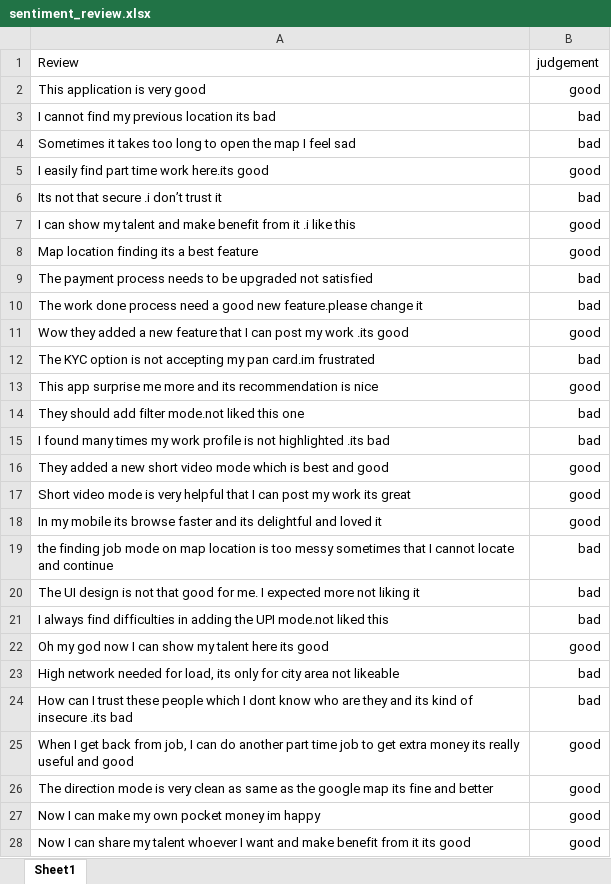
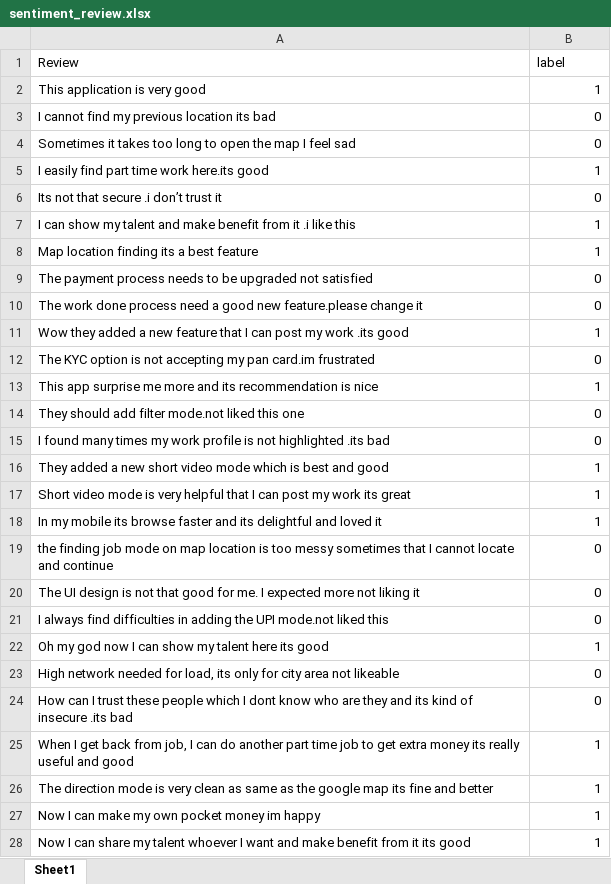
Before and after one commit to jeevanbjbj/jeevanbjbj, an Excel workbook: sentiment_review.xlsx, sheet Sheet1, drawn as a sheet; only a part is shown; values as stored, in another font and other column widths than the file's, no borders; conditional formats not drawn; the diff covers the shown part only; the diff names each change by its address in the sheet, - before the commit and + after, or states it on an @@ line.

Commit message:
Add files via upload

```diff
--- a/sentiment_review.xlsx (sheet Sheet1)
+++ b/sentiment_review.xlsx (sheet Sheet1)
-B1: judgement
+B1: label
-B2 (label): good
+B2 (label): 1
-B3:B4 (label): bad
+B3:B4 (label): 0
-B5 (label): good
+B5 (label): 1
-B6 (label): bad
+B6 (label): 0
-B7:B8 (label): good
+B7:B8 (label): 1
-B9:B10 (label): bad
+B9:B10 (label): 0
-B11 (label): good
+B11 (label): 1
-B12 (label): bad
+B12 (label): 0
-B13 (label): good
+B13 (label): 1
-B14:B15 (label): bad
+B14:B15 (label): 0
-B16:B18 (label): good
+B16:B18 (label): 1
-B19:B21 (label): bad
+B19:B21 (label): 0
-B22 (label): good
+B22 (label): 1
-B23:B24 (label): bad
+B23:B24 (label): 0
-B25:B28 (label): good
+B25:B28 (label): 1
```
Also changed, not shown: 8 edited cells elsewhere in this sheet.
